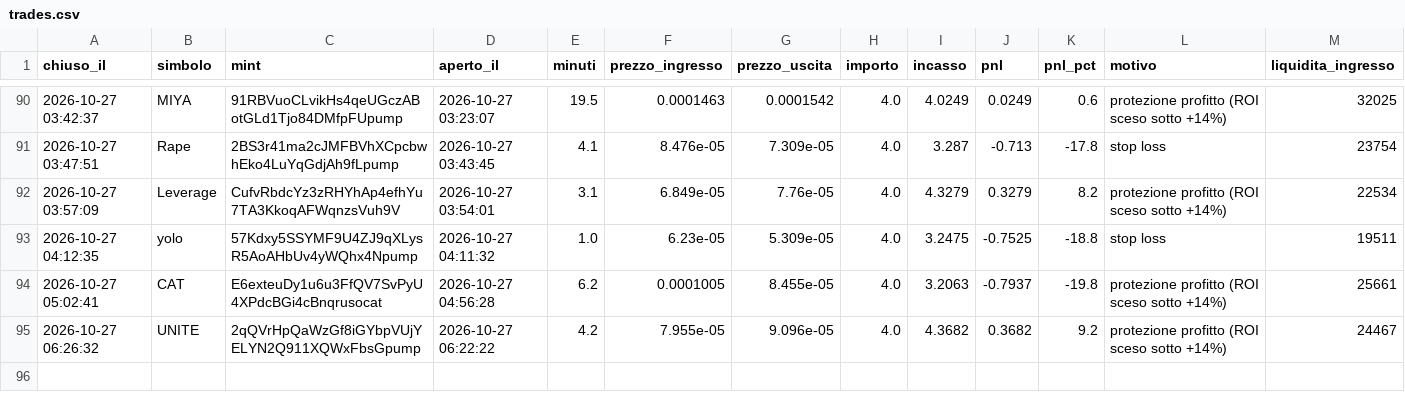
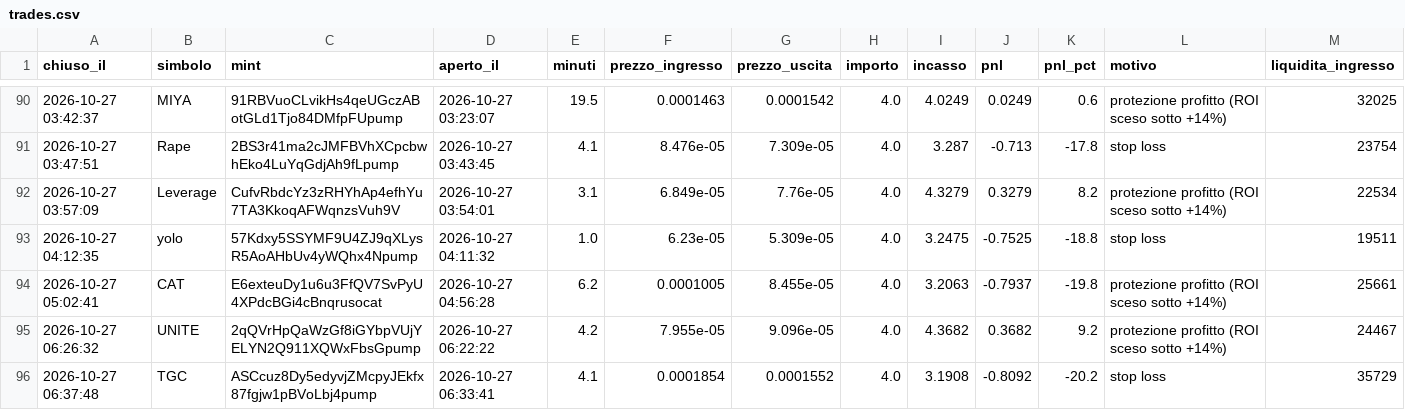
Before and after one commit to rniko1508-ui/Paper-bot, a CSV file: trades.csv, drawn as a sheet; only a part is shown, gaps mark what is left out.

```diff
--- a/trades.csv
+++ b/trades.csv
@@ -95 +95,2 @@ chiuso_il,simbolo,mint,aperto_il,minuti,prezzo_ingresso,prezzo_uscita,importo,in
 2026-10-27 06:26:32,UNITE,2qQVrHpQaWzGf8iGYbpVUjYELYN2Q911XQWxFbsGpump,2026-10-27 06:22:22,4.2,7.955e-05,9.096e-05,4.0,4.3682,0.3682,9.2,protezione profitto (ROI sceso sotto +14%),24467
+2026-10-27 06:37:48,TGC,ASCcuz8Dy5edyvjZMcpyJEkfx87fgjw1pBVoLbj4pump,2026-10-27 06:33:41,4.1,0.0001854,0.0001552,4.0,3.1908,-0.8092,-20.2,stop loss,35729
```
Also changed, not shown: 2 other files.
